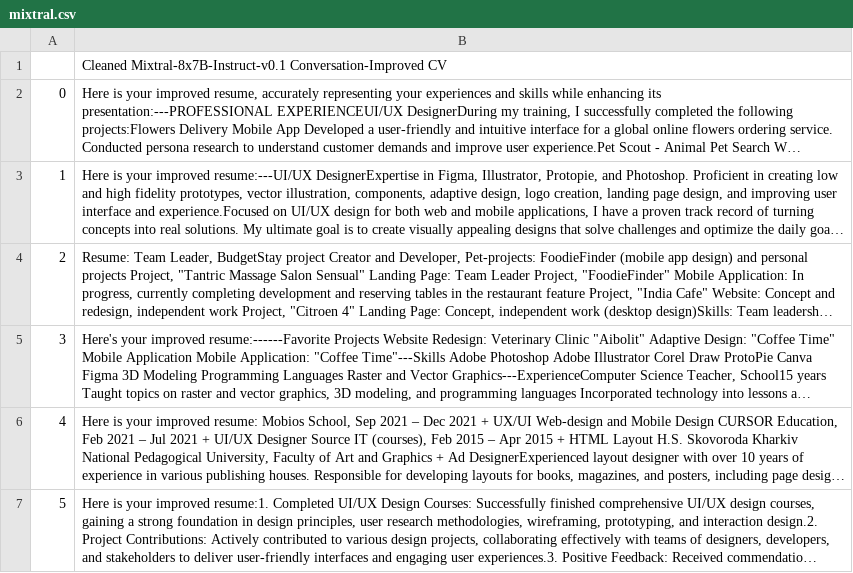
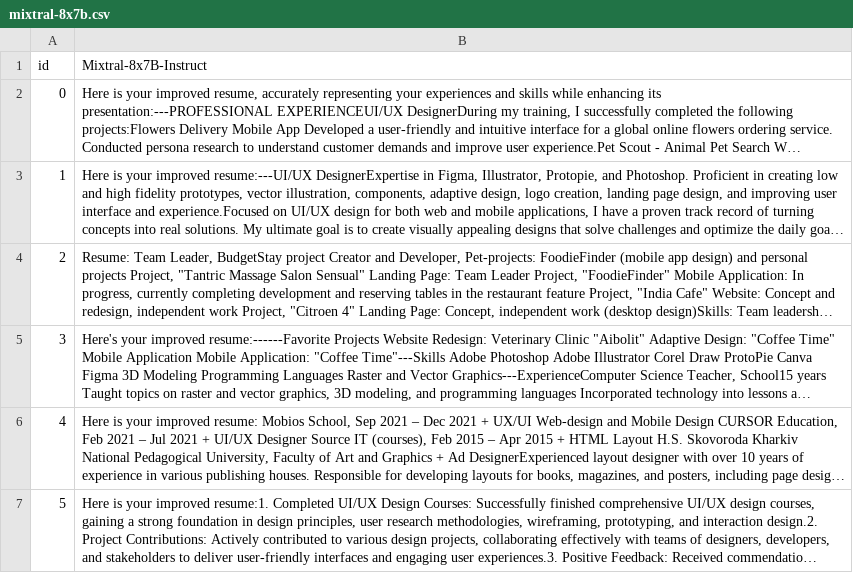
Before and after one commit to heyyjudes/llm-hiring-ecosystem, a CSV file: Figure1_100Samples/Resumes/mixtral-8x7b.csv (was Figure1_100Samples/Resumes/mixtral.csv), drawn as a sheet; only a part is shown; long unchanged cells end in …; removed rows and columns are numbered as before the commit, all else as after; the diff names each change by its address in the sheet, - before the commit and + after, or states it on an @@ line.

```diff
--- a/Figure1_100Samples/Resumes/mixtral.csv
+++ b/Figure1_100Samples/Resumes/mixtral-8x7b.csv
-row 1:  | Cleaned Mixtral-8x7B-Instruct-v0.1 Conversation-Improved CV
+row 1: id | Mixtral-8x7B-Instruct
```
Also changed, not shown: Figure1_100Samples/Resumes/claude-3-5-sonnet.csv, Figure1_100Samples/Resumes/gpt4o.csv, 13 other files.
